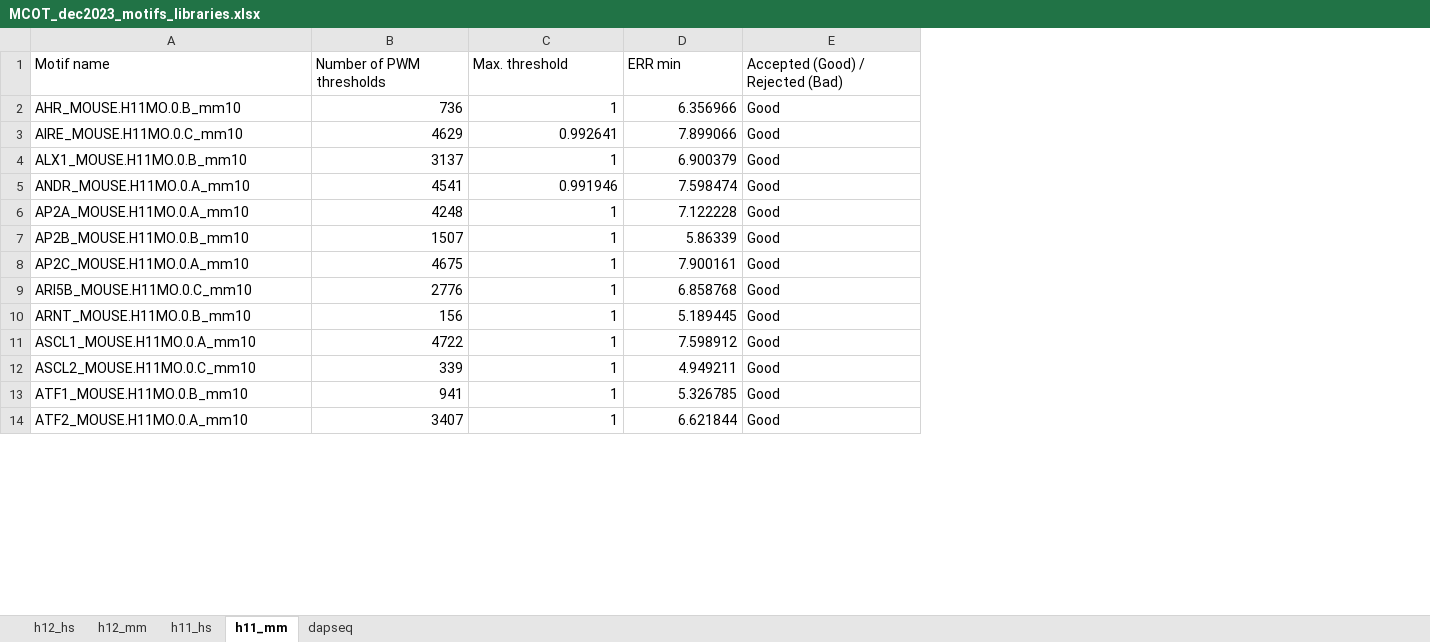
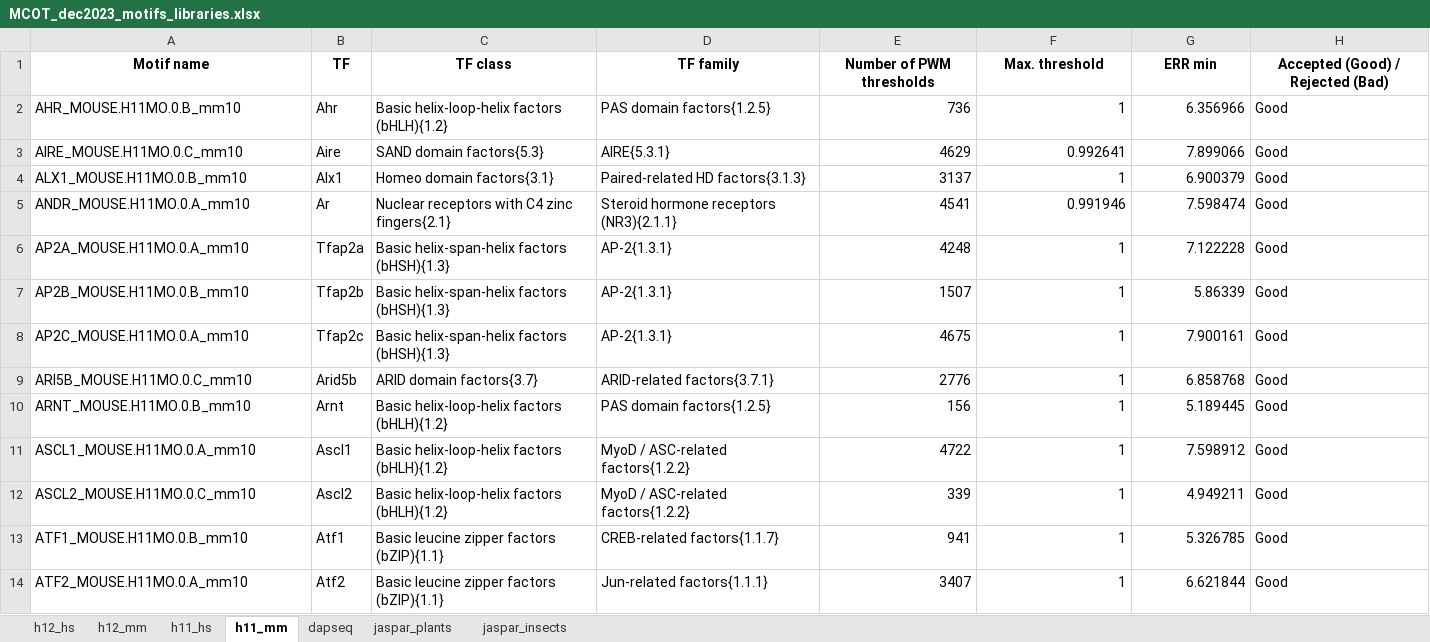
Before and after one commit to parthian-sterlet/mcot-kernel, an Excel workbook: partners/MCOT_dec2023_motifs_libraries.xlsx, sheet h11_mm, drawn as a sheet; only a part is shown; values as stored, in another font and other column widths than the file's, no borders; addresses are those after the commit; the diff names each change by its address in the sheet, - before the commit and + after, or states it on an @@ line.

```diff
--- a/partners/MCOT_dec2023_motifs_libraries.xlsx (sheet h11_mm)
+++ b/partners/MCOT_dec2023_motifs_libraries.xlsx (sheet h11_mm)
+sheet tab: jaspar_plants
+sheet tab: jaspar_insects
+column B (TF), rows 2-14: Ahr | Aire | Alx1 | Ar | Tfap2a | Tfap2b | Tfap2c | Arid5b | Arnt | Ascl1 | Ascl2 | Atf1 | Atf2
+column C (TF class), rows 2-14: Basic helix-loop-helix factors (bHLH){1.2} | SAND domain factors{5.3} | Homeo domain factors{3.1} | Nuclear receptors with C4 zinc fingers{2.1} | Basic helix-span-helix factors (bHSH){1.3} | Basic helix-span-helix factors (bHSH){1.3} | Basic helix-span-helix factors (bHSH){1.3} | ARID domain factors{3.7} | Basic helix-loop-helix factors (bHLH){1.2} | Basic helix-loop-helix factors (bHLH){1.2} | Basic helix-loop-helix factors (bHLH){1.2} | Basic leucine zipper factors (bZIP){1.1} | Basic leucine zipper factors (bZIP){1.1}
+column D (TF family), rows 2-14: PAS domain factors{1.2.5} | AIRE{5.3.1} | Paired-related HD factors{3.1.3} | Steroid hormone receptors (NR3){2.1.1} | AP-2{1.3.1} | AP-2{1.3.1} | AP-2{1.3.1} | ARID-related factors{3.7.1} | PAS domain factors{1.2.5} | MyoD / ASC-related factors{1.2.2} | MyoD / ASC-related factors{1.2.2} | CREB-related factors{1.1.7} | Jun-related factors{1.1.1}
@@ A1 bold: off → on, alignment: left → center @@
@@ E1:H1 bold: off → on, alignment: left → center @@
```
Also changed, not shown: sheet h11_hs, sheet dapseq, sheet h12_mm, sheet h12_hs.
